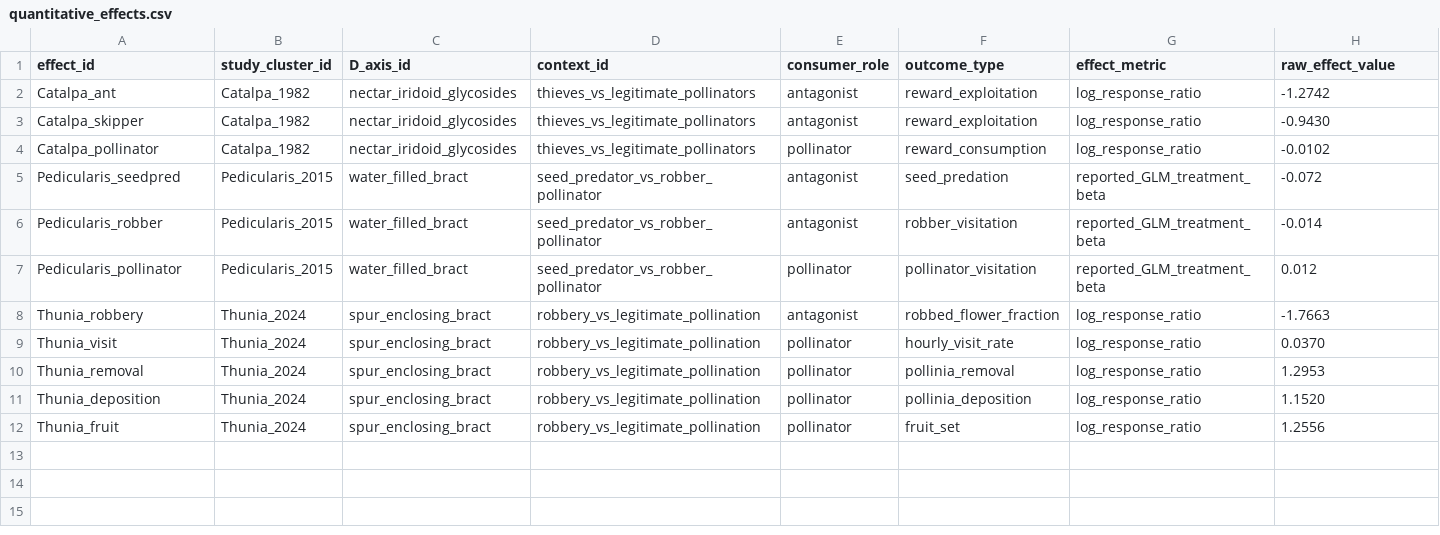
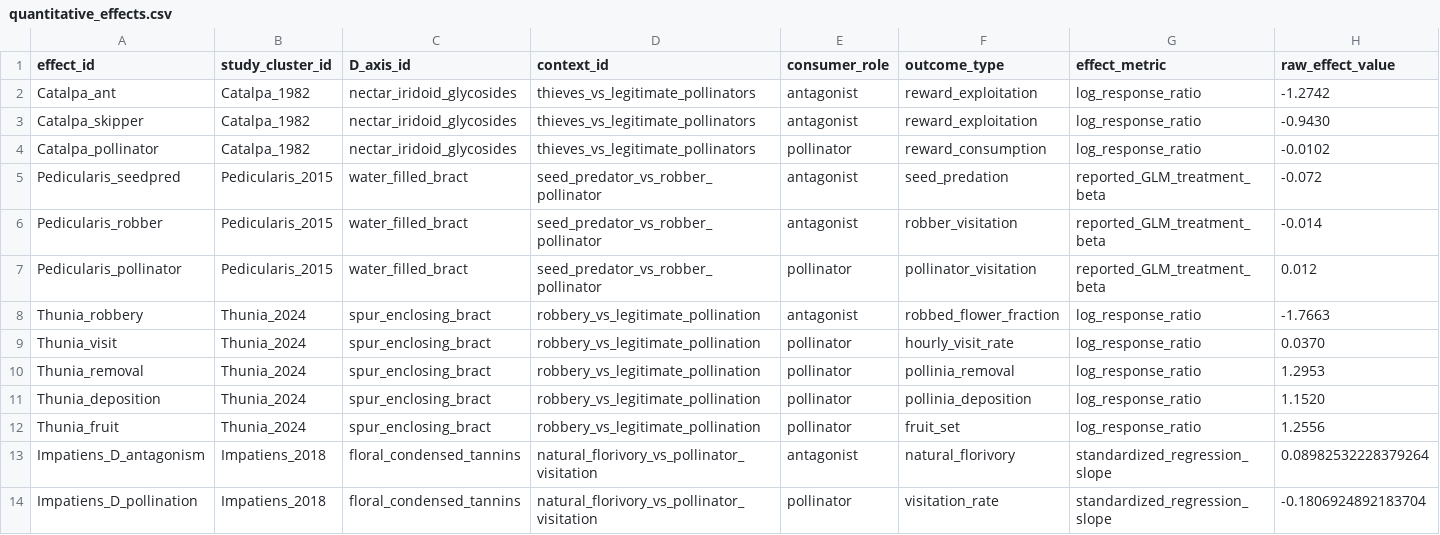
Before and after one commit to zuizui0223/bita, a CSV file: empirical/floral_defence_selectivity/quantitative_effects.csv, drawn as a sheet; only a part is shown; rows hold the shown columns only; the diff names each change by its address in the sheet, - before the commit and + after, or states it on an @@ line.

Commit message:
data: retain Impatiens paired quantitative slopes

```diff
--- a/empirical/floral_defence_selectivity/quantitative_effects.csv
+++ b/empirical/floral_defence_selectivity/quantitative_effects.csv
+row 13: Impatiens_D_antagonism | Impatiens_2018 | floral_condensed_tannins | natural_florivory_vs_pollinator_visitation | antagonist | natural_florivory | standardized_regression_slope | 0.08982532228379264
+row 14: Impatiens_D_pollination | Impatiens_2018 | floral_condensed_tannins | natural_florivory_vs_pollinator_visitation | pollinator | visitation_rate | standardized_regression_slope | -0.1806924892183704
```
